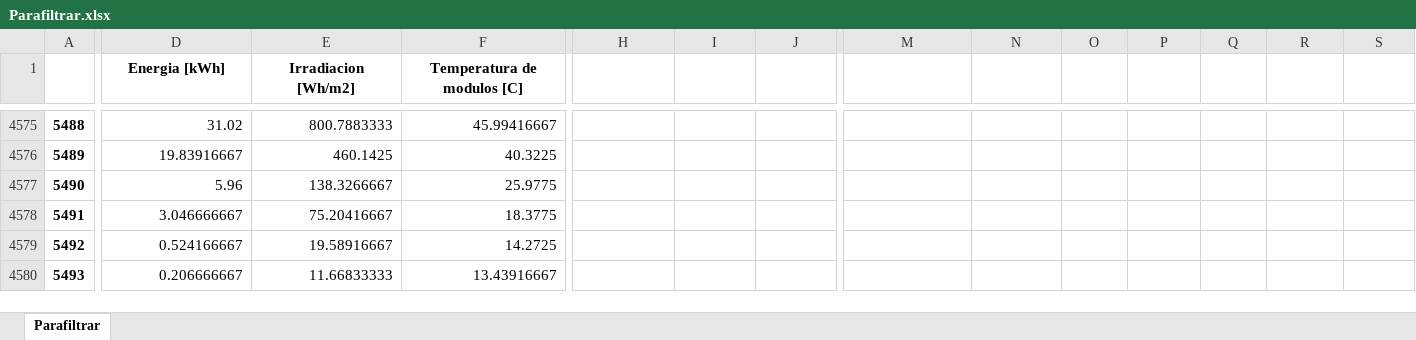
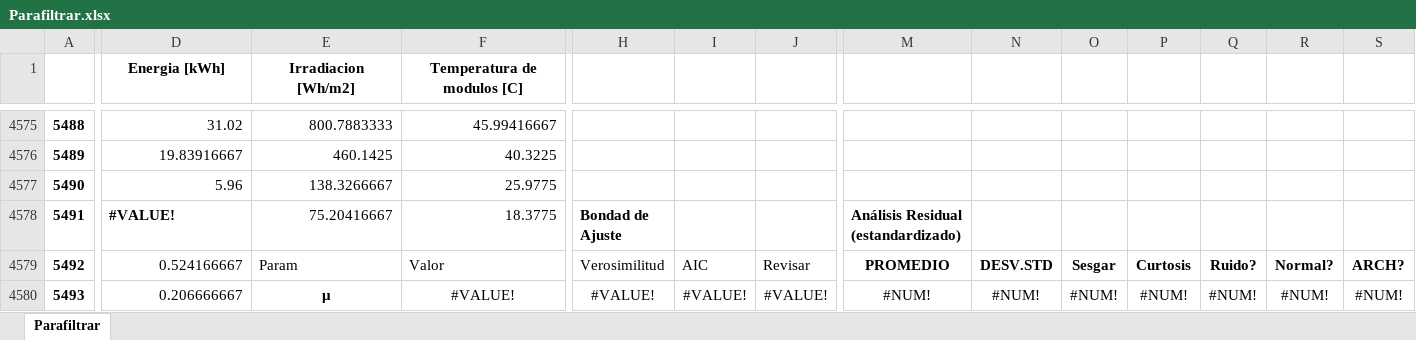
Before and after one commit to only-Robin/Proyecto-Electronica, an Excel workbook: DATOS SOLAR/Pre procesados/Parafiltrar.xlsx, sheet Parafiltrar, drawn as a sheet; only a part is shown, gaps mark what is left out; values as stored, in another font and other column widths than the file's, no borders; the diff covers the shown part only; the diff names each change by its address in the sheet, - before the commit and + after, or states it on an @@ line.

```diff
--- a/DATOS SOLAR/Pre procesados/Parafiltrar.xlsx (sheet Parafiltrar)
+++ b/DATOS SOLAR/Pre procesados/Parafiltrar.xlsx (sheet Parafiltrar)
-D4578 (Energia [kWh]): 3.046666667
+D4578 (Energia [kWh]): #VALUE!
@@ D4578 bold: off → on, alignment: right → left @@
-H4578: (empty)
+H4578: Bondad de Ajuste
-M4578: (empty)
+M4578: Análisis Residual (estandardizado)
-E4579 (Irradiacion [Wh/m2]): 19.58916667
+E4579 (Irradiacion [Wh/m2]): Param
-F4579 (Temperatura de modulos [C]): 14.2725
+F4579 (Temperatura de modulos [C]): Valor
-H4579: (empty)
+H4579: Verosimilitud
-I4579: (empty)
+I4579: AIC
-J4579: (empty)
+J4579: Revisar
-M4579: (empty)
+M4579: PROMEDIO
-N4579: (empty)
+N4579: DESV.STD
-O4579: (empty)
+O4579: Sesgar
-P4579: (empty)
+P4579: Curtosis
-Q4579: (empty)
+Q4579: Ruido?
-R4579: (empty)
+R4579: Normal?
-S4579: (empty)
+S4579: ARCH?
-E4580 (Irradiacion [Wh/m2]): 11.66833333
+E4580 (Irradiacion [Wh/m2]): μ
-E4580:F4580 alignment: right
+E4580:F4580 alignment: center
-E4580 bold: off
+E4580 bold: on
-F4580 (Temperatura de modulos [C]): 13.43916667
+F4580 (Temperatura de modulos [C]): #VALUE!
-H4580: (empty)
+H4580: #VALUE!
-I4580: (empty)
+I4580: #VALUE!
-J4580: (empty)
+J4580: #VALUE!
-M4580: (empty)
+M4580: #NUM!
-N4580: (empty)
+N4580: #NUM!
-O4580: (empty)
+O4580: #NUM!
-P4580: (empty)
+P4580: #NUM!
-Q4580: (empty)
+Q4580: #NUM!
-R4580: (empty)
+R4580: #NUM!
-S4580: (empty)
+S4580: #NUM!
```
Also changed, not shown: 8 added rows, 87 edited cells and cell formats elsewhere in this sheet, 32 other files.
